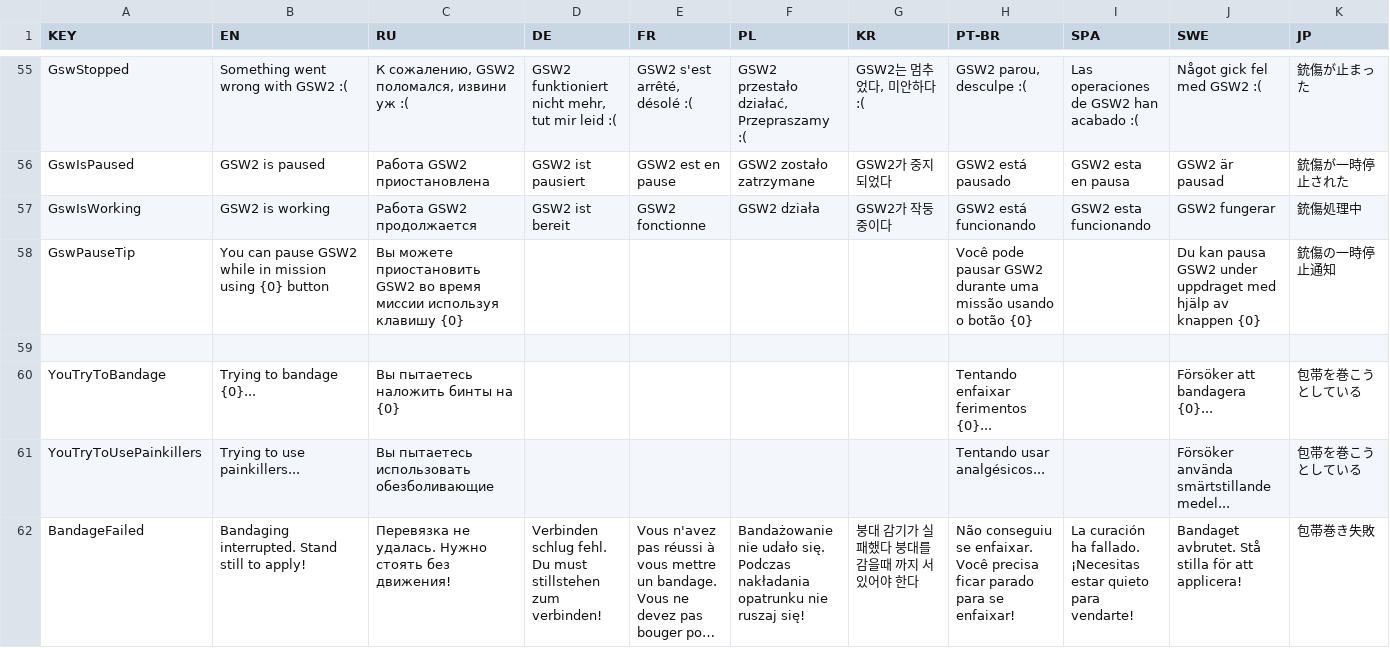
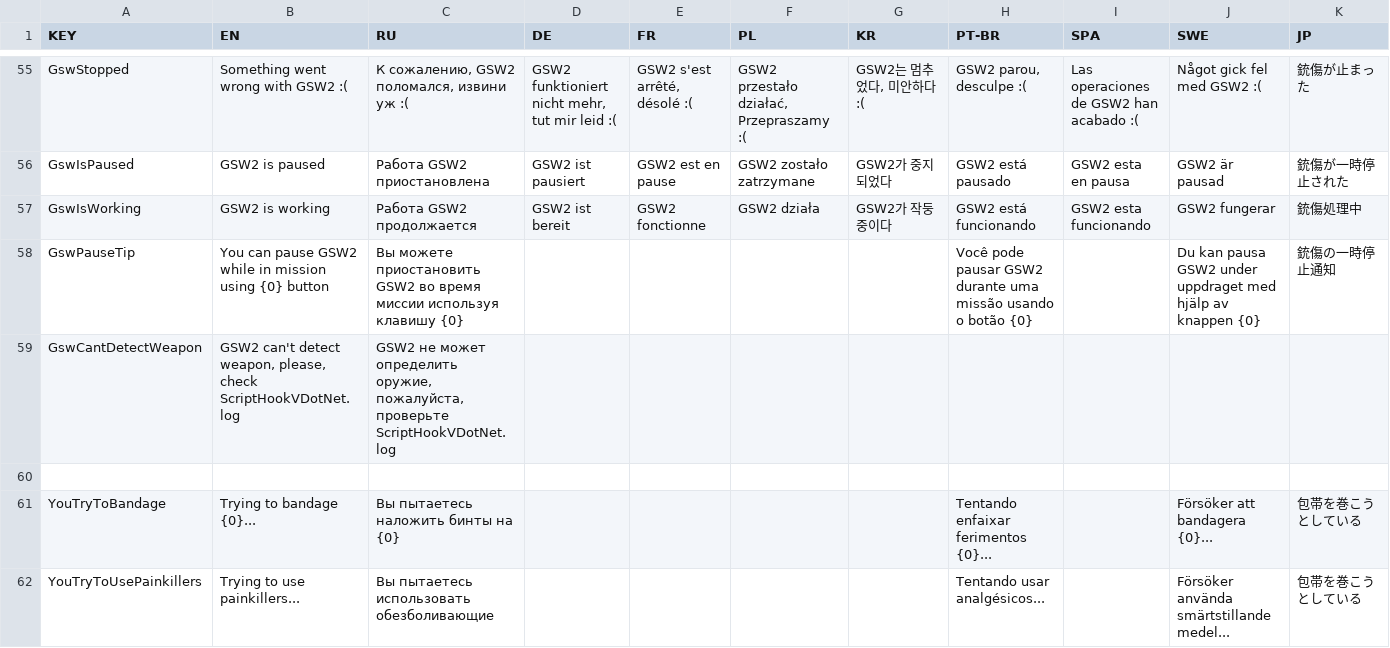
Before and after one commit to SH42913/gunshotwound2, a CSV file: GunshotWound2/GunshotWound2.csv, drawn as a sheet; only a part is shown, gaps mark what is left out; the shorter side is filled out with more unchanged rows; long unchanged cells end in …; rows hold the shown columns only; the diff names each change by its address in the sheet, - before the commit and + after, or states it on an @@ line.

Commit message:
Added GSW can't detect weapon notification

```diff
--- a/GunshotWound2/GunshotWound2.csv
+++ b/GunshotWound2/GunshotWound2.csv
+row 59: GswCantDetectWeapon | GSW2 can't detect weapon, please, check ScriptHookVDotNet.log | GSW2 не может определить оружие, пожалуйста, проверьте ScriptHookVDotNet.log
```
Also changed, not shown: 2 other files.
